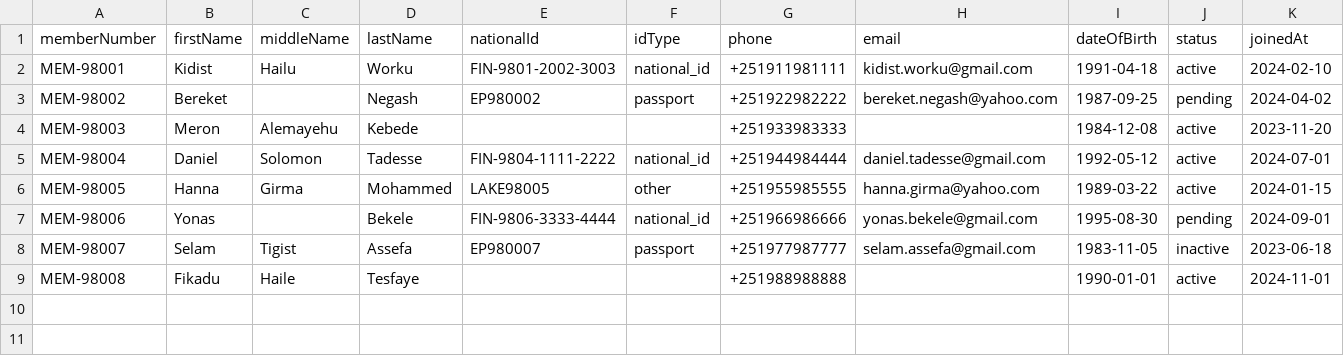
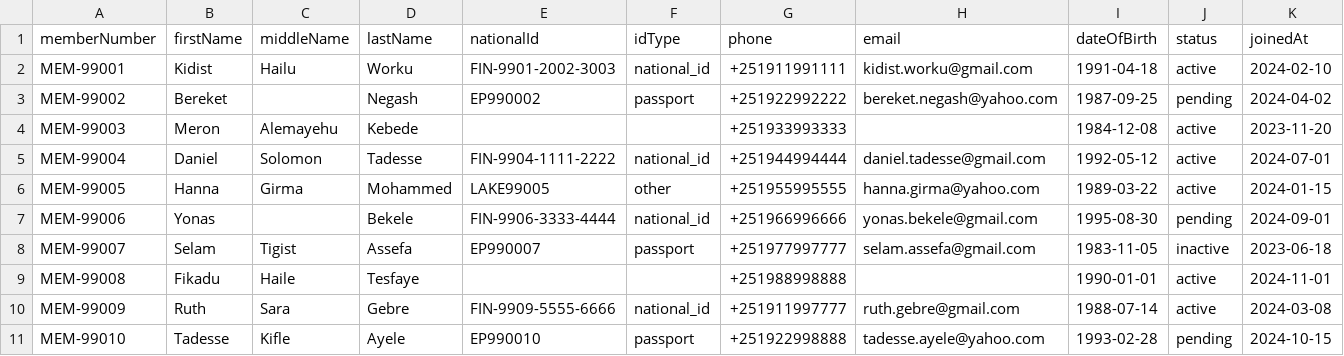
Before and after one commit to Obsann/isms-platform, a CSV file: frontend/public/samples/legacy-members-sample.csv, drawn as a sheet.

```diff
--- a/frontend/public/samples/legacy-members-sample.csv
+++ b/frontend/public/samples/legacy-members-sample.csv
@@ -1,9 +1,11 @@
 memberNumber,firstName,middleName,lastName,nationalId,idType,phone,email,dateOfBirth,status,joinedAt
-MEM-98001,Kidist,Hailu,Worku,FIN-9801-2002-3003,national_id,+251911981111,kidist.worku@gmail.com,1991-04-18,active,2024-02-10
-MEM-98002,Bereket,,Negash,EP980002,passport,+251922982222,bereket.negash@yahoo.com,1987-09-25,pending,2024-04-02
-MEM-98003,Meron,Alemayehu,Kebede,,,+251933983333,,1984-12-08,active,2023-11-20
-MEM-98004,Daniel,Solomon,Tadesse,FIN-9804-1111-2222,national_id,+251944984444,daniel.tadesse@gmail.com,1992-05-12,active,2024-07-01
-MEM-98005,Hanna,Girma,Mohammed,LAKE98005,other,+251955985555,hanna.girma@yahoo.com,1989-03-22,active,2024-01-15
-MEM-98006,Yonas,,Bekele,FIN-9806-3333-4444,national_id,+251966986666,yonas.bekele@gmail.com,1995-08-30,pending,2024-09-01
-MEM-98007,Selam,Tigist,Assefa,EP980007,passport,+251977987777,selam.assefa@gmail.com,1983-11-05,inactive,2023-06-18
-MEM-98008,Fikadu,Haile,Tesfaye,,,+251988988888,,1990-01-01,active,2024-11-01
+MEM-99001,Kidist,Hailu,Worku,FIN-9901-2002-3003,national_id,+251911991111,kidist.worku@gmail.com,1991-04-18,active,2024-02-10
+MEM-99002,Bereket,,Negash,EP990002,passport,+251922992222,bereket.negash@yahoo.com,1987-09-25,pending,2024-04-02
+MEM-99003,Meron,Alemayehu,Kebede,,,+251933993333,,1984-12-08,active,2023-11-20
+MEM-99004,Daniel,Solomon,Tadesse,FIN-9904-1111-2222,national_id,+251944994444,daniel.tadesse@gmail.com,1992-05-12,active,2024-07-01
+MEM-99005,Hanna,Girma,Mohammed,LAKE99005,other,+251955995555,hanna.girma@yahoo.com,1989-03-22,active,2024-01-15
+MEM-99006,Yonas,,Bekele,FIN-9906-3333-4444,national_id,+251966996666,yonas.bekele@gmail.com,1995-08-30,pending,2024-09-01
+MEM-99007,Selam,Tigist,Assefa,EP990007,passport,+251977997777,selam.assefa@gmail.com,1983-11-05,inactive,2023-06-18
+MEM-99008,Fikadu,Haile,Tesfaye,,,+251988998888,,1990-01-01,active,2024-11-01
+MEM-99009,Ruth,Sara,Gebre,FIN-9909-5555-6666,national_id,+251911997777,ruth.gebre@gmail.com,1988-07-14,active,2024-03-08
+MEM-99010,Tadesse,Kifle,Ayele,EP990010,passport,+251922998888,tadesse.ayele@yahoo.com,1993-02-28,pending,2024-10-15
```
Also changed, not shown: 12 other files.
